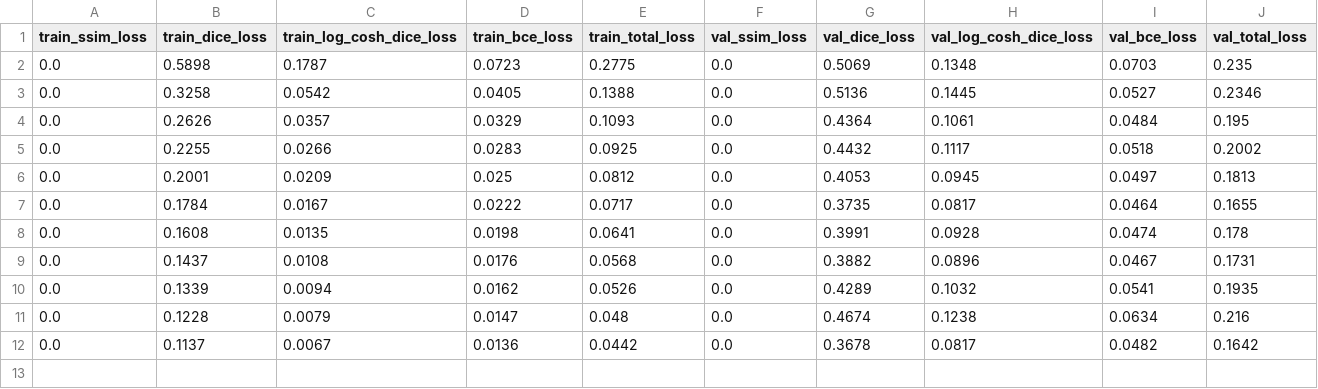
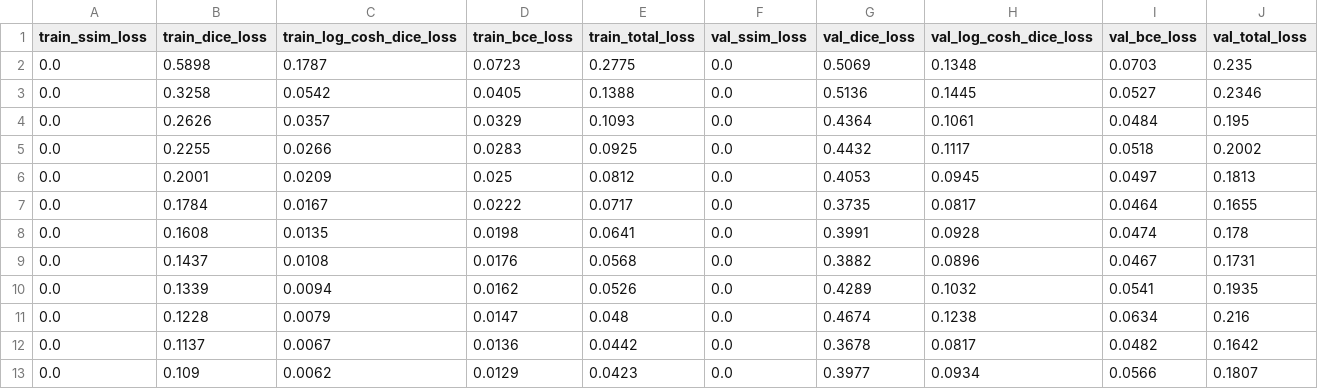
Before and after one commit to shivaiisc/Quantum_unet, a CSV file: logs/unet-test/log.csv, drawn as a sheet; the diff names each change by its address in the sheet, - before the commit and + after, or states it on an @@ line.

```diff
--- a/logs/unet-test/log.csv
+++ b/logs/unet-test/log.csv
+row 13: 0.0 | 0.109 | 0.0062 | 0.0129 | 0.0423 | 0.0 | 0.3977 | 0.0934 | 0.0566 | 0.1807
```
Also changed, not shown: 5 other files.
